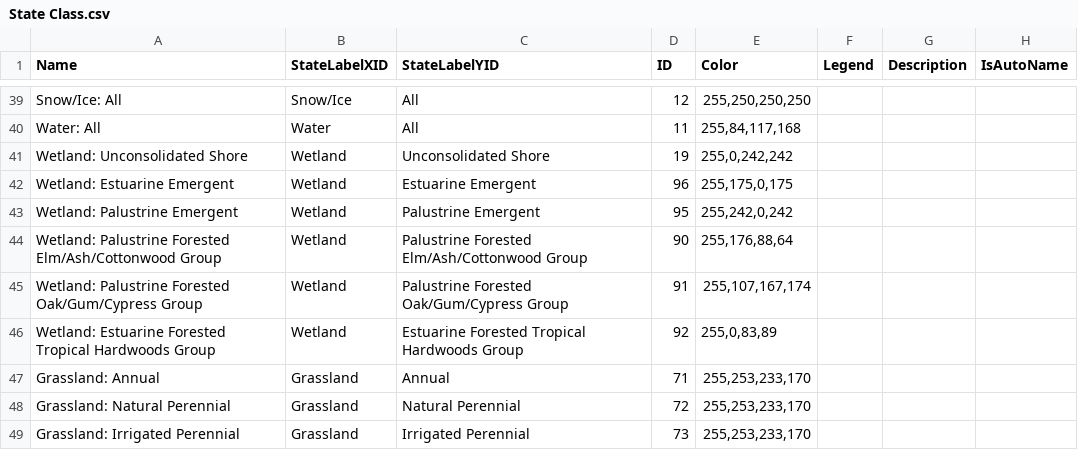
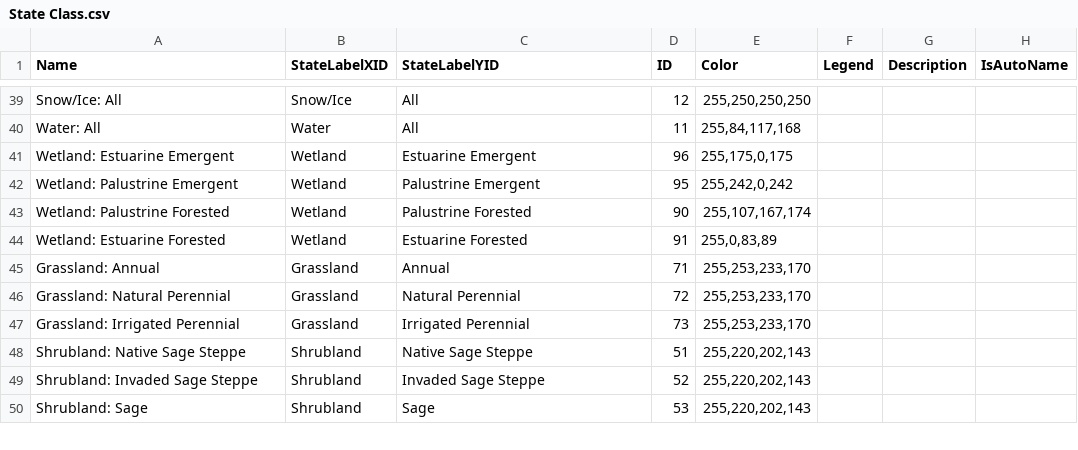
Before and after one commit to bsleeter/lucas-master, a CSV file: Data/Definitions/State Class.csv, drawn as a sheet; only a part is shown, gaps mark what is left out; the shorter side is filled out with more unchanged rows.

Commit message:
updated state classes

```diff
--- a/Data/Definitions/State Class.csv
+++ b/Data/Definitions/State Class.csv
@@ -40,8 +40,6 @@ Snow/Ice: All,Snow/Ice,All,12,"255,250,250,250",,,
 Water: All,Water,All,11,"255,84,117,168",,,
-Wetland: Unconsolidated Shore,Wetland,Unconsolidated Shore,19,"255,0,242,242",,,
 Wetland: Estuarine Emergent,Wetland,Estuarine Emergent,96,"255,175,0,175",,,
 Wetland: Palustrine Emergent,Wetland,Palustrine Emergent,95,"255,242,0,242",,,
-Wetland: Palustrine Forested Elm/Ash/Cottonwood Group,Wetland,Palustrine Forested Elm/Ash/Cottonwood Group,90,"255,176,88,64",,,
-Wetland: Palustrine Forested Oak/Gum/Cypress Group,Wetland,Palustrine Forested Oak/Gum/Cypress Group,91,"255,107,167,174",,,
-Wetland: Estuarine Forested Tropical Hardwoods Group,Wetland,Estuarine Forested Tropical Hardwoods Group,92,"255,0,83,89",,,
+Wetland: Palustrine Forested,Wetland,Palustrine Forested,90,"255,107,167,174",,,
+Wetland: Estuarine Forested,Wetland,Estuarine Forested,91,"255,0,83,89",,,
 Grassland: Annual,Grassland,Annual,71,"255,253,233,170",,,
```
